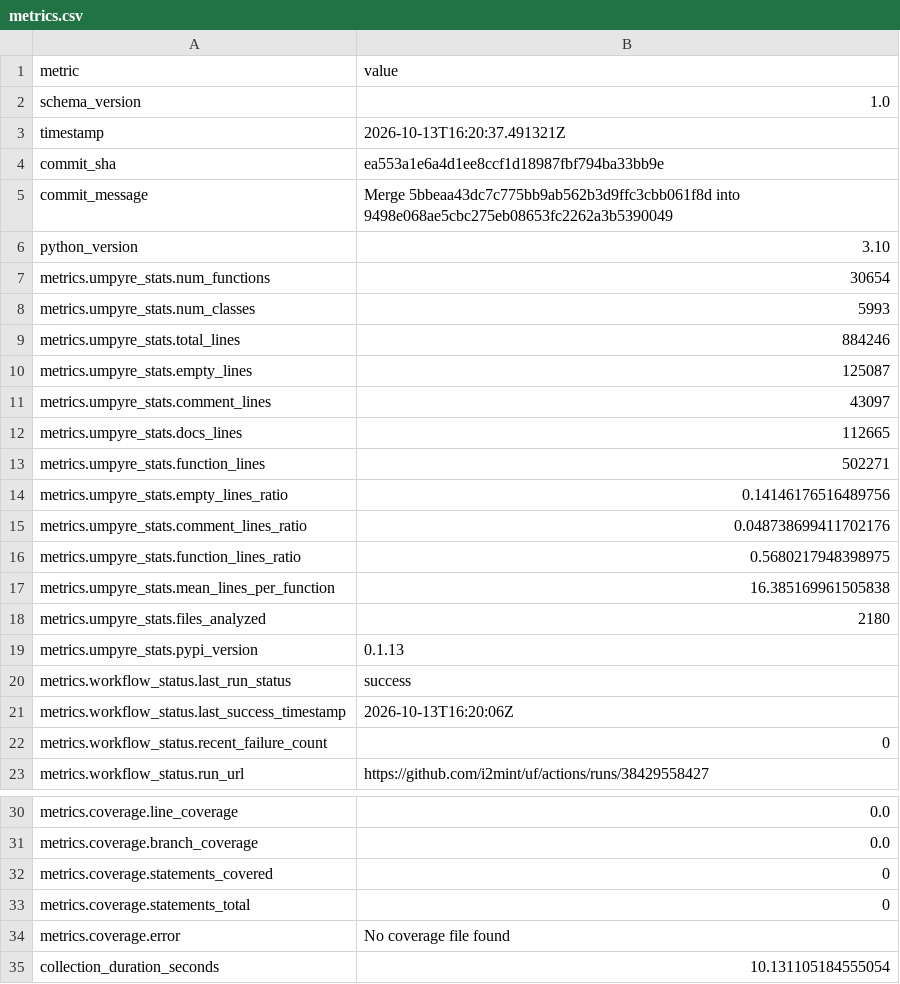
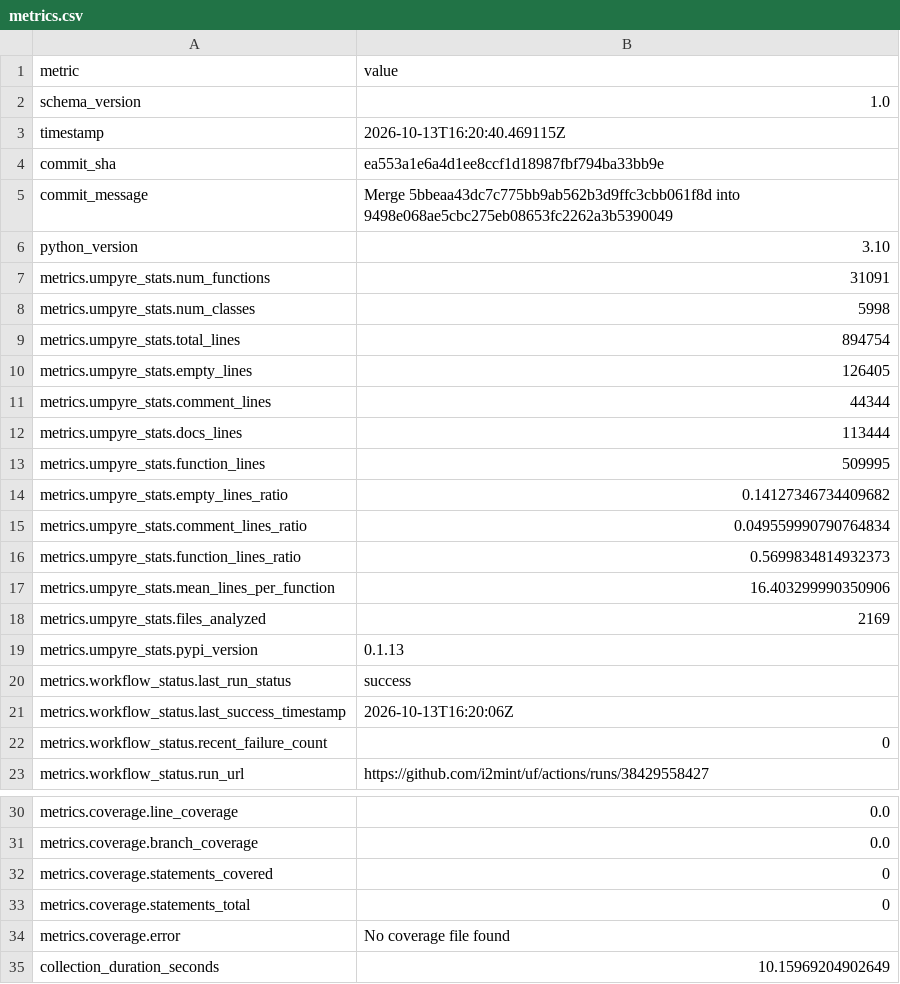
Before and after one commit to i2mint/uf, a CSV file: metrics.csv, drawn as a sheet; only a part is shown, gaps mark what is left out.

Commit message:
Update metrics for ea553a1

```diff
--- a/metrics.csv
+++ b/metrics.csv
@@ -2,3 +2,3 @@ metric,value
 schema_version,1.0
-timestamp,2026-10-13T16:20:37.491321Z
+timestamp,2026-10-13T16:20:40.469115Z
 commit_sha,ea553a1e6a4d1ee8ccf1d18987fbf794ba33bb9e
@@ -6,14 +6,14 @@ commit_message,Merge 5bbeaa43dc7c775bb9ab562b3d9ffc3cbb061f8d into 9498e068ae5cb
 python_version,3.10
-metrics.umpyre_stats.num_functions,30654
-metrics.umpyre_stats.num_classes,5993
-metrics.umpyre_stats.total_lines,884246
-metrics.umpyre_stats.empty_lines,125087
-metrics.umpyre_stats.comment_lines,43097
-metrics.umpyre_stats.docs_lines,112665
-metrics.umpyre_stats.function_lines,502271
-metrics.umpyre_stats.empty_lines_ratio,0.14146176516489756
-metrics.umpyre_stats.comment_lines_ratio,0.048738699411702176
-metrics.umpyre_stats.function_lines_ratio,0.5680217948398975
-metrics.umpyre_stats.mean_lines_per_function,16.385169961505838
-metrics.umpyre_stats.files_analyzed,2180
+metrics.umpyre_stats.num_functions,31091
+metrics.umpyre_stats.num_classes,5998
+metrics.umpyre_stats.total_lines,894754
+metrics.umpyre_stats.empty_lines,126405
+metrics.umpyre_stats.comment_lines,44344
+metrics.umpyre_stats.docs_lines,113444
+metrics.umpyre_stats.function_lines,509995
+metrics.umpyre_stats.empty_lines_ratio,0.14127346734409682
+metrics.umpyre_stats.comment_lines_ratio,0.049559990790764834
+metrics.umpyre_stats.function_lines_ratio,0.5699834814932373
+metrics.umpyre_stats.mean_lines_per_function,16.403299990350906
+metrics.umpyre_stats.files_analyzed,2169
 metrics.umpyre_stats.pypi_version,0.1.13
@@ -38,2 +38,2 @@ metrics.coverage.statements_total,0
 metrics.coverage.error,No coverage file found
-collection_duration_seconds,10.131105184555054
+collection_duration_seconds,10.15969204902649
```
Also changed, not shown: 2 other files.
